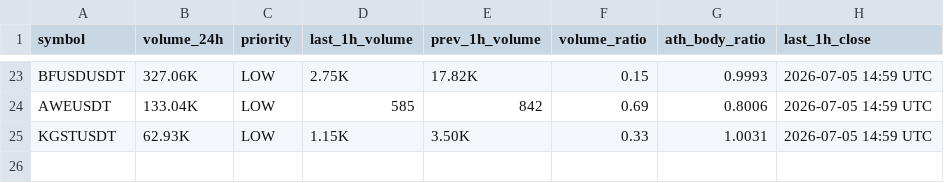
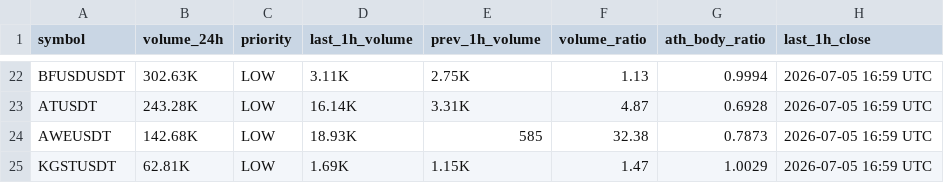
Before and after one commit to berkantbozdag/crypto-signal-bot, a CSV file: results/scan_latest.csv, drawn as a sheet; only a part is shown, gaps mark what is left out; addresses are those after the commit; the diff covers the shown part only; the diff names each change by its address in the sheet, - before the commit and + after, or states it on an @@ line.

```diff
--- a/results/scan_latest.csv
+++ b/results/scan_latest.csv
-B22 (volume_24h): 327.06K
+B22 (volume_24h): 302.63K
-D22 (last_1h_volume): 2.75K
+D22 (last_1h_volume): 3.11K
-E22 (prev_1h_volume): 17.82K
+E22 (prev_1h_volume): 2.75K
-F22 (volume_ratio): 0.15
+F22 (volume_ratio): 1.13
-G22 (ath_body_ratio): 0.9993
+G22 (ath_body_ratio): 0.9994
-H22 (last_1h_close): 2026-07-05 14:59 UTC
+H22 (last_1h_close): 2026-07-05 16:59 UTC
+row 23: ATUSDT | 243.28K | LOW | 16.14K | 3.31K | 4.87 | 0.6928 | 2026-07-05 16:59 UTC
-B24 (volume_24h): 133.04K
+B24 (volume_24h): 142.68K
-D24 (last_1h_volume): 585
+D24 (last_1h_volume): 18.93K
-E24 (prev_1h_volume): 842
+E24 (prev_1h_volume): 585
-F24 (volume_ratio): 0.69
+F24 (volume_ratio): 32.38
-G24 (ath_body_ratio): 0.8006
+G24 (ath_body_ratio): 0.7873
-H24:H25 (last_1h_close): 2026-07-05 14:59 UTC
+H24:H25 (last_1h_close): 2026-07-05 16:59 UTC
-B25 (volume_24h): 62.93K
+B25 (volume_24h): 62.81K
-D25 (last_1h_volume): 1.15K
+D25 (last_1h_volume): 1.69K
-E25 (prev_1h_volume): 3.50K
+E25 (prev_1h_volume): 1.15K
-F25 (volume_ratio): 0.33
+F25 (volume_ratio): 1.47
-G25 (ath_body_ratio): 1.0031
+G25 (ath_body_ratio): 1.0029
```
Also changed, not shown: 4 added rows, 5 removed rows and 94 edited cells elsewhere in this file, state/last_hour_snapshot.csv, 3 other files.
